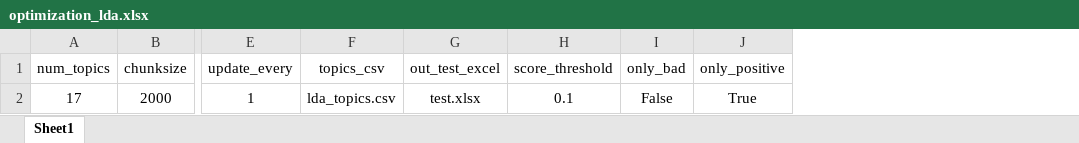
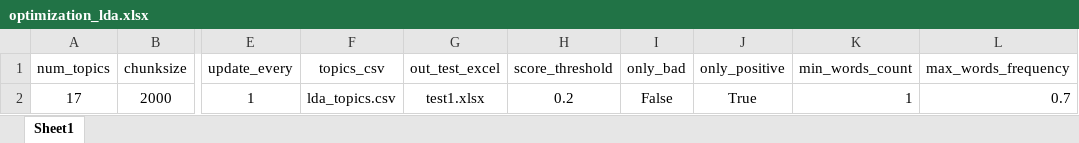
Before and after one commit to alsanron/NLP-SDGs_Classificator, an Excel workbook: Project_python/ref/optimization_lda.xlsx, sheet Sheet1, drawn as a sheet; only a part is shown, gaps mark what is left out; values as stored, in another font and other column widths than the file's, no borders; the diff names each change by its address in the sheet, - before the commit and + after, or states it on an @@ line.

```diff
--- a/Project_python/ref/optimization_lda.xlsx (sheet Sheet1)
+++ b/Project_python/ref/optimization_lda.xlsx (sheet Sheet1)
+column K (min_words_count), row 2: 1
+column L (max_words_frequency), row 2: 0.7
-G2 (out_test_excel): test.xlsx
+G2 (out_test_excel): test1.xlsx
-H2 (score_threshold): 0.1
+H2 (score_threshold): 0.2
```
Also changed, not shown: Project_python/out/LDA/out_optimization.xlsx, Project_python/out/LDA/test.xlsx, 18 other files.
